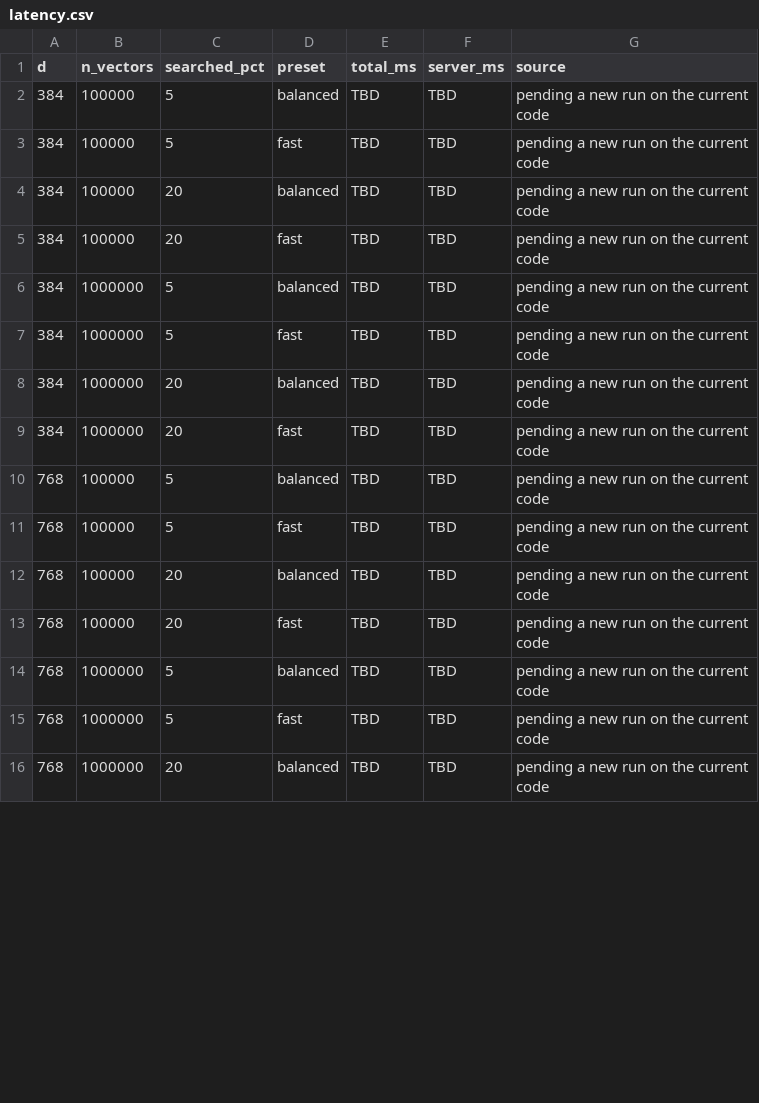
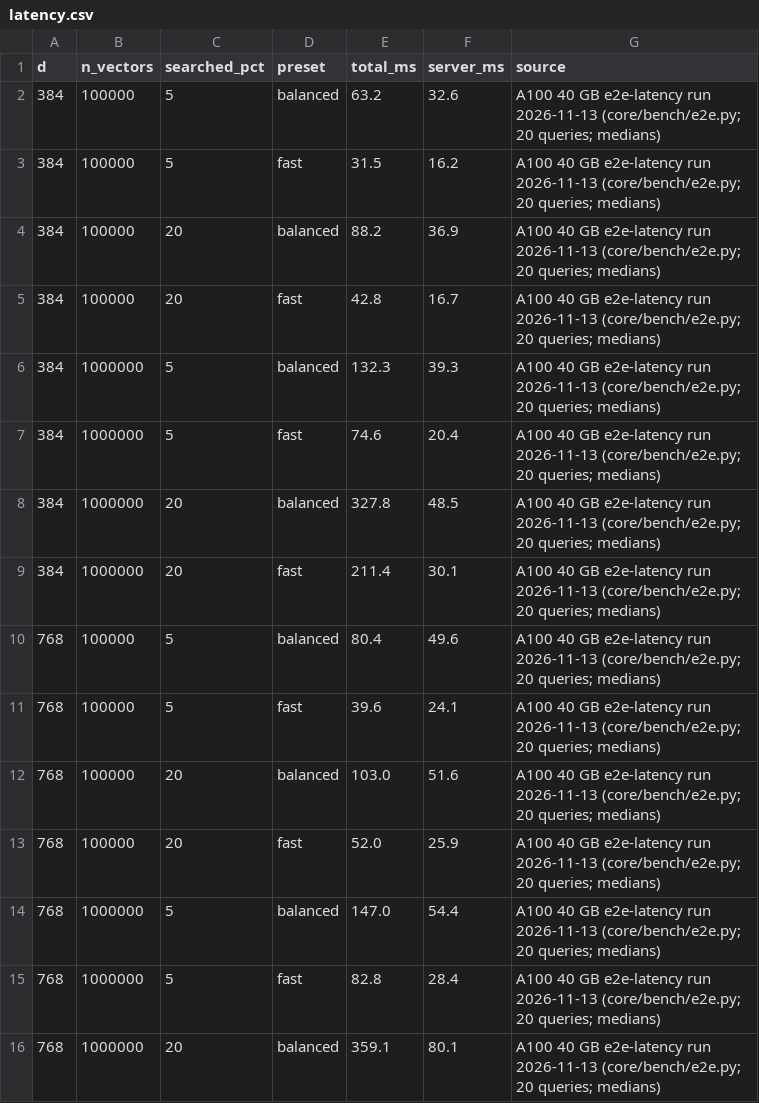
Before and after one commit to emanueleromito/ombra, a CSV file: docs/charts/latency.csv, drawn as a sheet; only a part is shown; the diff covers the shown part only.

Commit message:
Docs: A100 latency and local-mode numbers from the current code

```diff
--- a/docs/charts/latency.csv
+++ b/docs/charts/latency.csv
@@ -1,16 +1,16 @@
 d,n_vectors,searched_pct,preset,total_ms,server_ms,source
-384,100000,5,balanced,TBD,TBD,pending a new run on the current code
-384,100000,5,fast,TBD,TBD,pending a new run on the current code
-384,100000,20,balanced,TBD,TBD,pending a new run on the current code
-384,100000,20,fast,TBD,TBD,pending a new run on the current code
-384,1000000,5,balanced,TBD,TBD,pending a new run on the current code
-384,1000000,5,fast,TBD,TBD,pending a new run on the current code
-384,1000000,20,balanced,TBD,TBD,pending a new run on the current code
-384,1000000,20,fast,TBD,TBD,pending a new run on the current code
-768,100000,5,balanced,TBD,TBD,pending a new run on the current code
-768,100000,5,fast,TBD,TBD,pending a new run on the current code
-768,100000,20,balanced,TBD,TBD,pending a new run on the current code
-768,100000,20,fast,TBD,TBD,pending a new run on the current code
-768,1000000,5,balanced,TBD,TBD,pending a new run on the current code
-768,1000000,5,fast,TBD,TBD,pending a new run on the current code
-768,1000000,20,balanced,TBD,TBD,pending a new run on the current code
+384,100000,5,balanced,63.2,32.6,A100 40 GB e2e-latency run 2026-11-13 (core/bench/e2e.py; 20 queries; medians)
+384,100000,5,fast,31.5,16.2,A100 40 GB e2e-latency run 2026-11-13 (core/bench/e2e.py; 20 queries; medians)
+384,100000,20,balanced,88.2,36.9,A100 40 GB e2e-latency run 2026-11-13 (core/bench/e2e.py; 20 queries; medians)
+384,100000,20,fast,42.8,16.7,A100 40 GB e2e-latency run 2026-11-13 (core/bench/e2e.py; 20 queries; medians)
+384,1000000,5,balanced,132.3,39.3,A100 40 GB e2e-latency run 2026-11-13 (core/bench/e2e.py; 20 queries; medians)
+384,1000000,5,fast,74.6,20.4,A100 40 GB e2e-latency run 2026-11-13 (core/bench/e2e.py; 20 queries; medians)
+384,1000000,20,balanced,327.8,48.5,A100 40 GB e2e-latency run 2026-11-13 (core/bench/e2e.py; 20 queries; medians)
+384,1000000,20,fast,211.4,30.1,A100 40 GB e2e-latency run 2026-11-13 (core/bench/e2e.py; 20 queries; medians)
+768,100000,5,balanced,80.4,49.6,A100 40 GB e2e-latency run 2026-11-13 (core/bench/e2e.py; 20 queries; medians)
+768,100000,5,fast,39.6,24.1,A100 40 GB e2e-latency run 2026-11-13 (core/bench/e2e.py; 20 queries; medians)
+768,100000,20,balanced,103.0,51.6,A100 40 GB e2e-latency run 2026-11-13 (core/bench/e2e.py; 20 queries; medians)
+768,100000,20,fast,52.0,25.9,A100 40 GB e2e-latency run 2026-11-13 (core/bench/e2e.py; 20 queries; medians)
+768,1000000,5,balanced,147.0,54.4,A100 40 GB e2e-latency run 2026-11-13 (core/bench/e2e.py; 20 queries; medians)
+768,1000000,5,fast,82.8,28.4,A100 40 GB e2e-latency run 2026-11-13 (core/bench/e2e.py; 20 queries; medians)
+768,1000000,20,balanced,359.1,80.1,A100 40 GB e2e-latency run 2026-11-13 (core/bench/e2e.py; 20 queries; medians)
```
Also changed, not shown: 27 edited cells elsewhere in this file, 3 other files.
